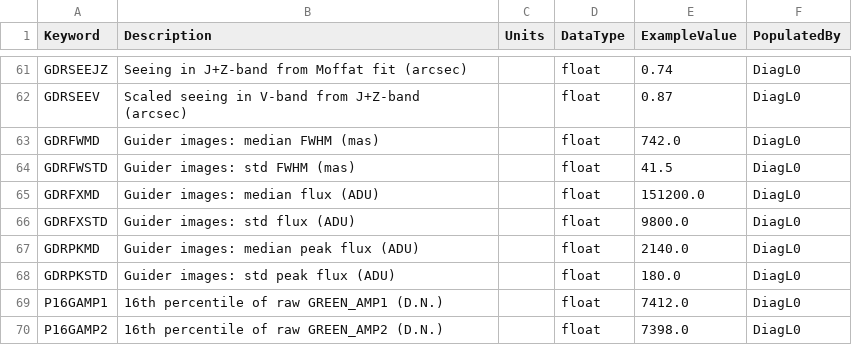
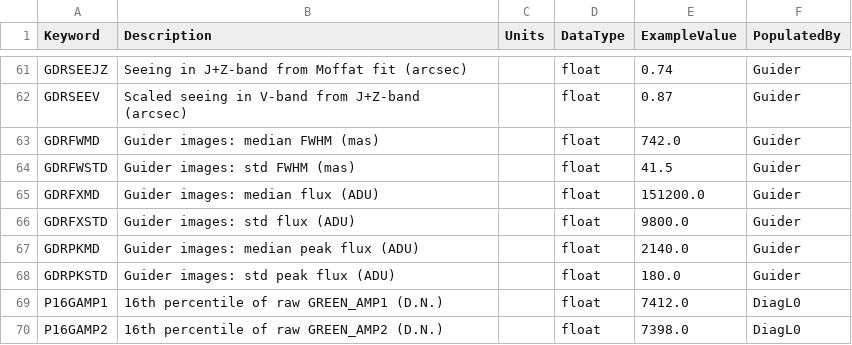
Before and after one commit to Keck-DataReductionPipelines/KPF-Pipeline, a CSV file: kpfpipe/data_models/config/L0-QUALITY_CONTROL-keywords.csv, drawn as a sheet; only a part is shown, gaps mark what is left out; the diff covers the shown part only; the diff names each change by its address in the sheet, - before the commit and + after, or states it on an @@ line.

```diff
--- a/kpfpipe/data_models/config/L0-QUALITY_CONTROL-keywords.csv
+++ b/kpfpipe/data_models/config/L0-QUALITY_CONTROL-keywords.csv
-F61:F68 (PopulatedBy): DiagL0
+F61:F68 (PopulatedBy): Guider
```
Also changed, not shown: 27 edited cells elsewhere in this file, docs/source/data_products/PRIMARY-keywords.csv, kpfpipe/data_models/config/L0-PRIMARY-keywords.csv, 18 other files.
